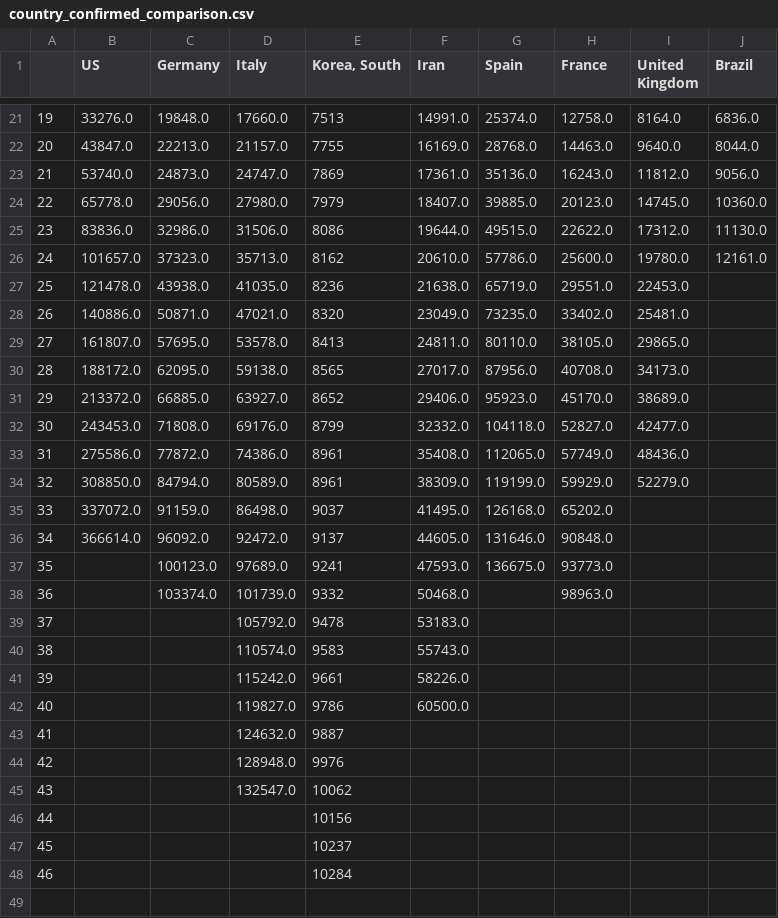
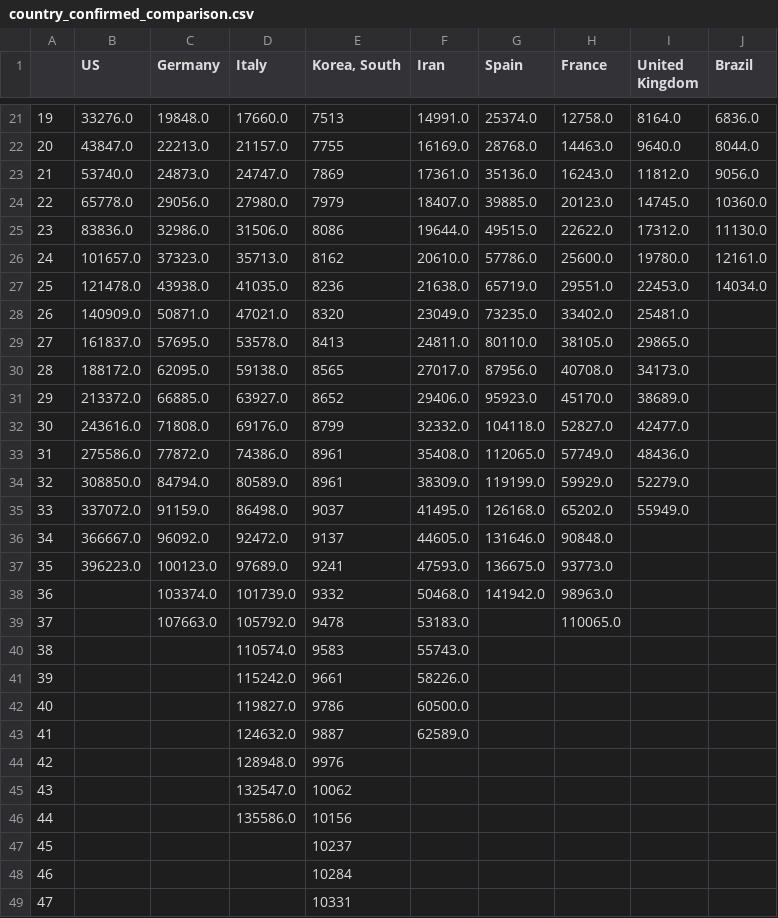
Before and after one commit to dmitripr/covid19, a CSV file: data/country_confirmed_comparison.csv, drawn as a sheet; only a part is shown, gaps mark what is left out; the diff covers the shown part only.

```diff
--- a/data/country_confirmed_comparison.csv
+++ b/data/country_confirmed_comparison.csv
@@ -26,15 +26,15 @@
 24,101657.0,37323.0,35713.0,8162,20610.0,57786.0,25600.0,19780.0,12161.0
-25,121478.0,43938.0,41035.0,8236,21638.0,65719.0,29551.0,22453.0,
-26,140886.0,50871.0,47021.0,8320,23049.0,73235.0,33402.0,25481.0,
-27,161807.0,57695.0,53578.0,8413,24811.0,80110.0,38105.0,29865.0,
+25,121478.0,43938.0,41035.0,8236,21638.0,65719.0,29551.0,22453.0,14034.0
+26,140909.0,50871.0,47021.0,8320,23049.0,73235.0,33402.0,25481.0,
+27,161837.0,57695.0,53578.0,8413,24811.0,80110.0,38105.0,29865.0,
 28,188172.0,62095.0,59138.0,8565,27017.0,87956.0,40708.0,34173.0,
 29,213372.0,66885.0,63927.0,8652,29406.0,95923.0,45170.0,38689.0,
-30,243453.0,71808.0,69176.0,8799,32332.0,104118.0,52827.0,42477.0,
+30,243616.0,71808.0,69176.0,8799,32332.0,104118.0,52827.0,42477.0,
 31,275586.0,77872.0,74386.0,8961,35408.0,112065.0,57749.0,48436.0,
 32,308850.0,84794.0,80589.0,8961,38309.0,119199.0,59929.0,52279.0,
-33,337072.0,91159.0,86498.0,9037,41495.0,126168.0,65202.0,,
-34,366614.0,96092.0,92472.0,9137,44605.0,131646.0,90848.0,,
-35,,100123.0,97689.0,9241,47593.0,136675.0,93773.0,,
-36,,103374.0,101739.0,9332,50468.0,,98963.0,,
-37,,,105792.0,9478,53183.0,,,,
+33,337072.0,91159.0,86498.0,9037,41495.0,126168.0,65202.0,55949.0,
+34,366667.0,96092.0,92472.0,9137,44605.0,131646.0,90848.0,,
+35,396223.0,100123.0,97689.0,9241,47593.0,136675.0,93773.0,,
+36,,103374.0,101739.0,9332,50468.0,141942.0,98963.0,,
+37,,107663.0,105792.0,9478,53183.0,,110065.0,,
 38,,,110574.0,9583,55743.0,,,,
@@ -42,7 +42,8 @@
 40,,,119827.0,9786,60500.0,,,,
-41,,,124632.0,9887,,,,,
+41,,,124632.0,9887,62589.0,,,,
 42,,,128948.0,9976,,,,,
 43,,,132547.0,10062,,,,,
-44,,,,10156,,,,,
+44,,,135586.0,10156,,,,,
 45,,,,10237,,,,,
 46,,,,10284,,,,,
+47,,,,10331,,,,,
```
Also changed, not shown: 3 edited cells elsewhere in this file, data/country_deaths_comparison.csv, data/predict_daily_growth_deaths_comparison.csv, 14 other files.
